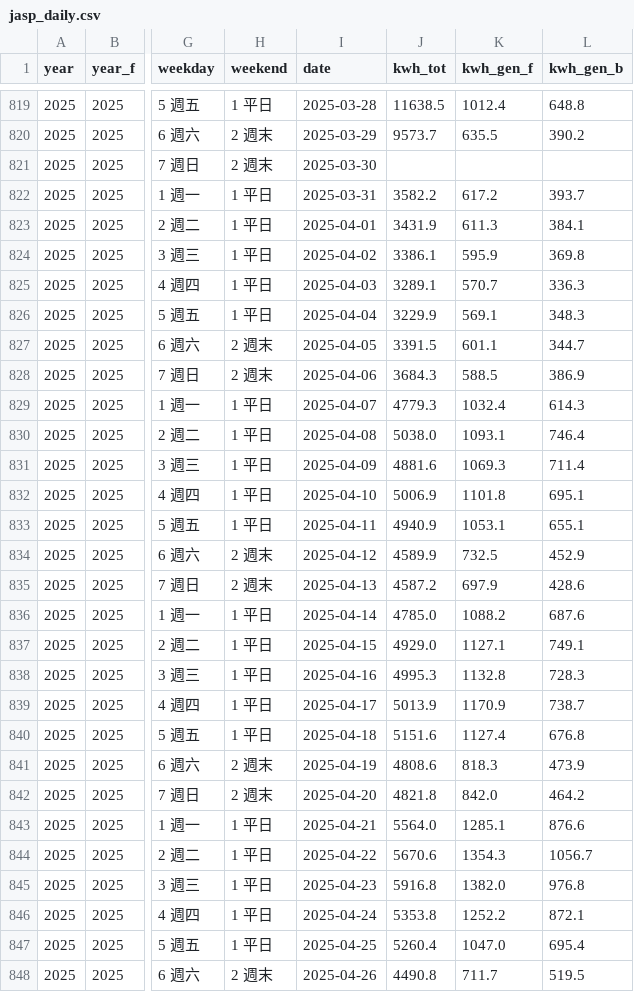
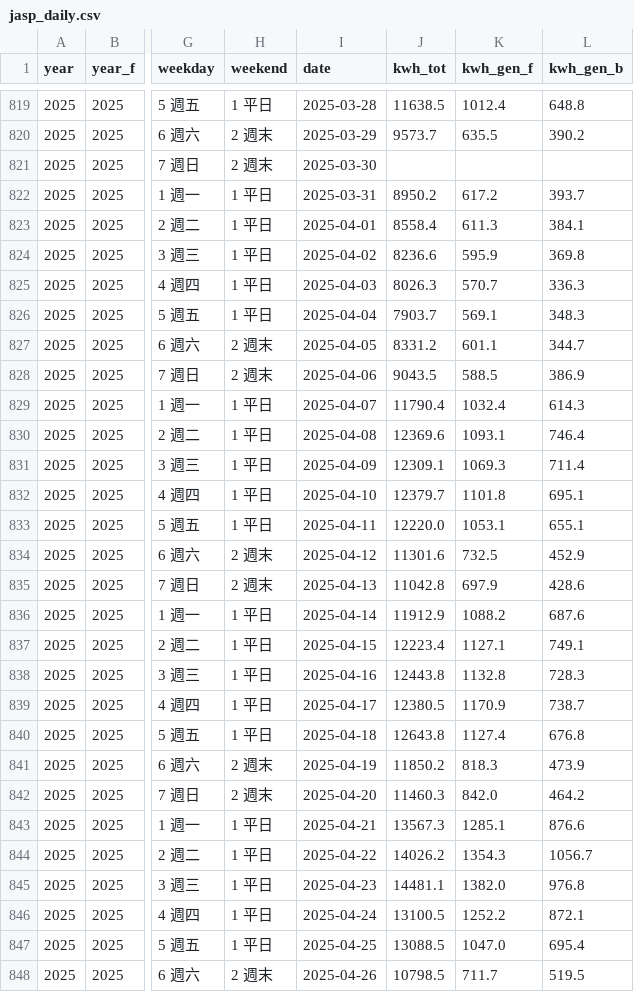
Before and after one commit to ccwu0918/ccwu0918.github.io, a CSV file: nqu-campus/files/jasp/jasp_daily.csv, drawn as a sheet; only a part is shown, gaps mark what is left out; the diff covers the shown part only; the diff names each change by its address in the sheet, - before the commit and + after, or states it on an @@ line.

```diff
--- a/nqu-campus/files/jasp/jasp_daily.csv
+++ b/nqu-campus/files/jasp/jasp_daily.csv
-J822 (kwh_tot): 3582.2
+J822 (kwh_tot): 8950.2
-J823 (kwh_tot): 3431.9
+J823 (kwh_tot): 8558.4
-J824 (kwh_tot): 3386.1
+J824 (kwh_tot): 8236.6
-J825 (kwh_tot): 3289.1
+J825 (kwh_tot): 8026.3
-J826 (kwh_tot): 3229.9
+J826 (kwh_tot): 7903.7
-J827 (kwh_tot): 3391.5
+J827 (kwh_tot): 8331.2
-J828 (kwh_tot): 3684.3
+J828 (kwh_tot): 9043.5
-J829 (kwh_tot): 4779.3
+J829 (kwh_tot): 11790.4
-J830 (kwh_tot): 5038.0
+J830 (kwh_tot): 12369.6
-J831 (kwh_tot): 4881.6
+J831 (kwh_tot): 12309.1
-J832 (kwh_tot): 5006.9
+J832 (kwh_tot): 12379.7
-J833 (kwh_tot): 4940.9
+J833 (kwh_tot): 12220.0
-J834 (kwh_tot): 4589.9
+J834 (kwh_tot): 11301.6
-J835 (kwh_tot): 4587.2
+J835 (kwh_tot): 11042.8
-J836 (kwh_tot): 4785.0
+J836 (kwh_tot): 11912.9
-J837 (kwh_tot): 4929.0
+J837 (kwh_tot): 12223.4
-J838 (kwh_tot): 4995.3
+J838 (kwh_tot): 12443.8
-J839 (kwh_tot): 5013.9
+J839 (kwh_tot): 12380.5
-J840 (kwh_tot): 5151.6
+J840 (kwh_tot): 12643.8
-J841 (kwh_tot): 4808.6
+J841 (kwh_tot): 11850.2
-J842 (kwh_tot): 4821.8
+J842 (kwh_tot): 11460.3
-J843 (kwh_tot): 5564.0
+J843 (kwh_tot): 13567.3
-J844 (kwh_tot): 5670.6
+J844 (kwh_tot): 14026.2
-J845 (kwh_tot): 5916.8
+J845 (kwh_tot): 14481.1
-J846 (kwh_tot): 5353.8
+J846 (kwh_tot): 13100.5
-J847 (kwh_tot): 5260.4
+J847 (kwh_tot): 13088.5
-J848 (kwh_tot): 4490.8
+J848 (kwh_tot): 10798.5
```
Also changed, not shown: 122 edited cells elsewhere in this file, nqu-campus/files/jasp/jasp_daily_2024plus.csv, nqu-campus/files/spss/nqu_daily.csv, 19 other files.
